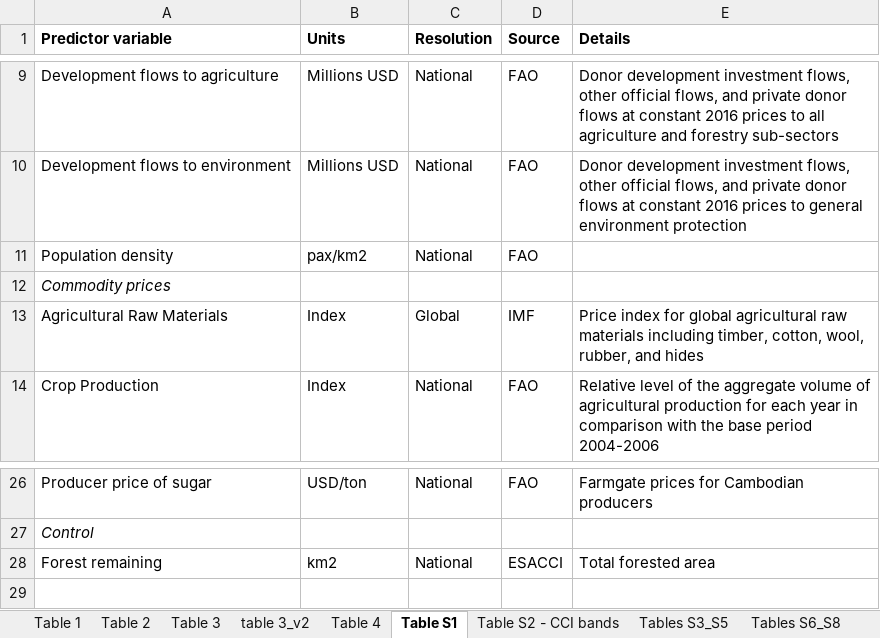
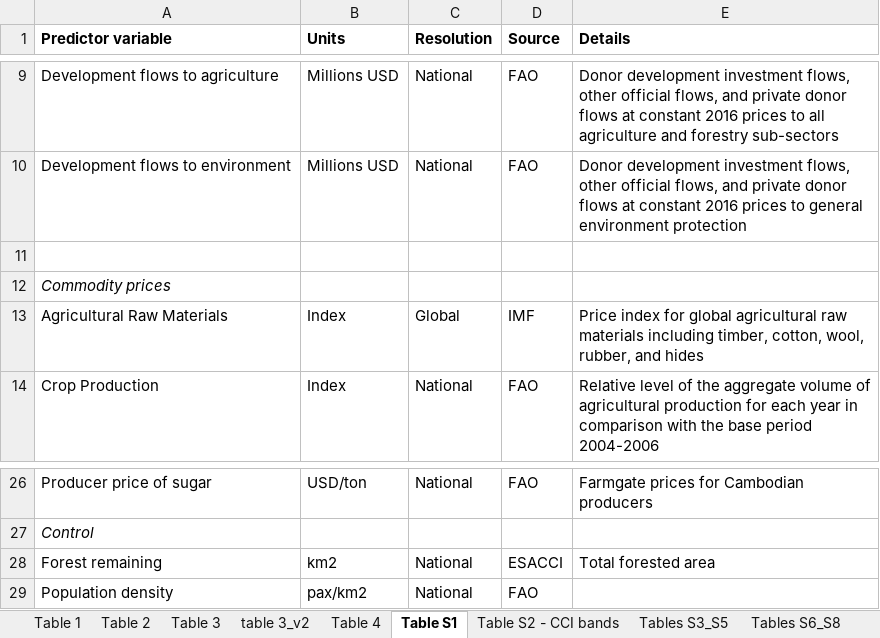
Before and after one commit to mattnuttall00/PhD_Chapter1, an Excel workbook: Write up/Table_data sources and details.xlsx, sheet Table S1, drawn as a sheet; only a part is shown, gaps mark what is left out; values as stored, in another font and other column widths than the file's, no borders; the diff names each change by its address in the sheet, - before the commit and + after, or states it on an @@ line.

Commit message:
Fixing errors with variable tables
Moving population density and forest remaining to control variables, and editing the methods text to reflect this. Fixing errors in the text relating to number of variables etc. Fucking concentrate next time.
Now I need to remove pop_den from the macroecon plots (forest loss as response). See "results summary" doc

```diff
--- a/Write up/Table_data sources and details.xlsx (sheet Table S1)
+++ b/Write up/Table_data sources and details.xlsx (sheet Table S1)
-row 11: Population density | pax/km2 | National | FAO
+row 11: (empty)
+row 29: Population density | pax/km2 | National | FAO
```
Also changed, not shown: 2 other files.
